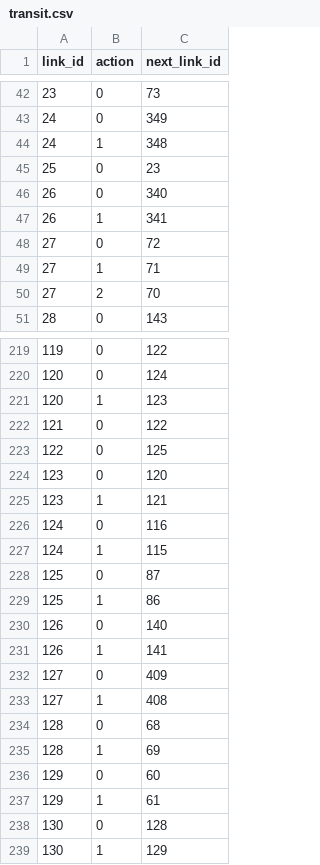
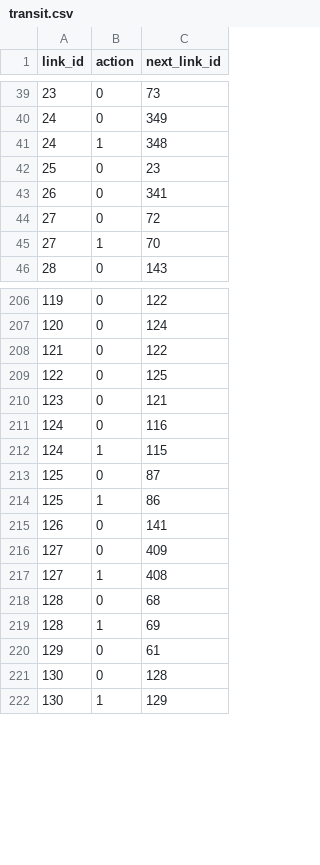
Before and after one commit to reneelin1712/airlspeed, a CSV file: data/transit.csv, drawn as a sheet; only a part is shown, gaps mark what is left out; the diff covers the shown part only.

Commit message:
update transit

```diff
--- a/data/transit.csv
+++ b/data/transit.csv
@@ -45,7 +42,5 @@ link_id,action,next_link_id
 25,0,23
-26,0,340
-26,1,341
+26,0,341
 27,0,72
-27,1,71
-27,2,70
+27,1,70
 28,0,143
@@ -220,7 +207,5 @@ link_id,action,next_link_id
 120,0,124
-120,1,123
 121,0,122
 122,0,125
-123,0,120
-123,1,121
+123,0,121
 124,0,116
@@ -229,4 +214,3 @@ link_id,action,next_link_id
 125,1,86
-126,0,140
-126,1,141
+126,0,141
 127,0,409
@@ -235,4 +219,3 @@ link_id,action,next_link_id
 128,1,69
-129,0,60
-129,1,61
+129,0,61
 130,0,128
```
Also changed, not shown: 38 removed rows and 20 edited cells elsewhere in this file, data/cross_validation/train_CV0_size1000.csv, trained_models/loss_CV0_size1000.csv, 14 other files.
